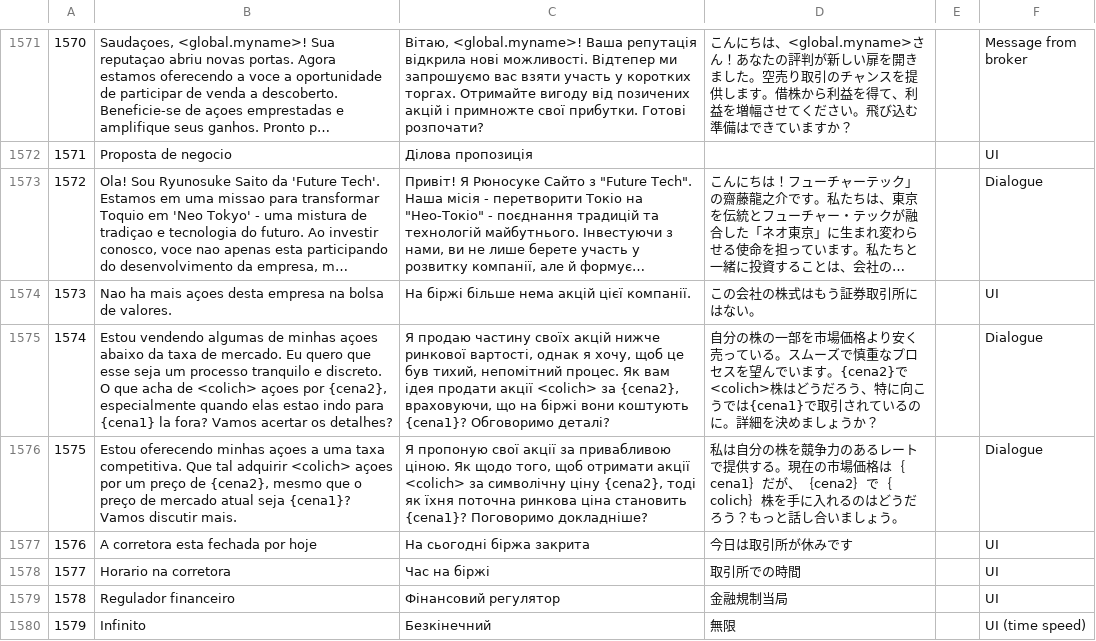
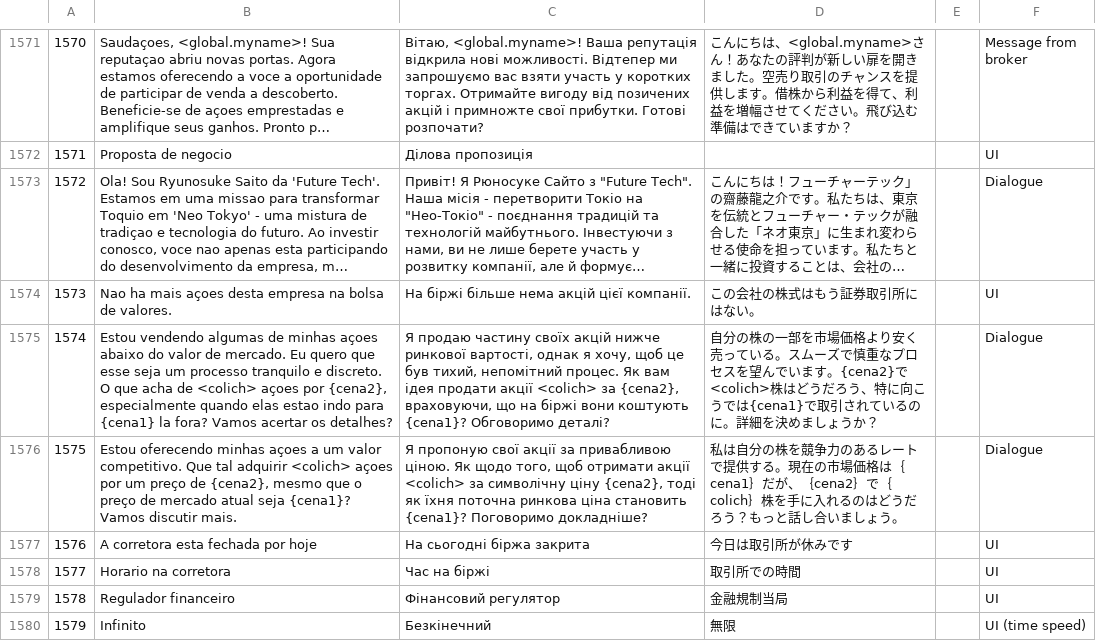
Before and after one commit to apenasumaconta/stonks9800traducao, a CSV file: stonks1978completo-pt-br.csv, drawn as a sheet; only a part is shown, gaps mark what is left out; long unchanged cells end in ….

Commit message:
stonks1978completo-pt-br.csv

```diff
--- a/stonks1978completo-pt-br.csv
+++ b/stonks1978completo-pt-br.csv
@@ -1574,4 +1574,4 @@
 1573	Nao ha mais açoes desta empresa na bolsa de valores.	На біржі більше нема акцій цієї компанії.	この会社の株式はもう証券取引所にはない。		UI
-1574	Estou vendendo algumas de minhas açoes abaixo da taxa de mercado. Eu quero que esse seja um processo tranquilo e discreto. O que acha de <colich> açoes por {cena2}, especialmente quando elas estao indo para {cena1} la fora? Vamos acertar os detalhes?	Я продаю частину своїх акцій нижче ринкової вартості, однак я хочу, щоб це був тихий, непомітний процес. Як вам ідея продати акції <colich> за {cena2}, враховуючи, що на біржі вони коштують {cena1}? Обговоримо деталі?	自分の株の一部を市場価格より安く売っている。スムーズで慎重なプロセスを望んでいます。{cena2}で<colich>株はどうだろう、特に向こうでは{cena1}で取引されているのに。詳細を決めましょうか？		Dialogue
-1575	Estou oferecendo minhas açoes a uma taxa competitiva. Que tal adquirir <colich> açoes por um preço de {cena2}, mesmo que o preço de mercado atual seja {cena1}? Vamos discutir mais.	Я пропоную свої акції за привабливою ціною. Як щодо того, щоб отримати акції <colich> за символічну ціну {cena2}, тоді як їхня поточна ринкова ціна становить {cena1}? Поговоримо докладніше?	私は自分の株を競争力のあるレートで提供する。現在の市場価格は｛cena1｝だが、｛cena2｝で｛colich｝株を手に入れるのはどうだろう？もっと話し合いましょう。		Dialogue
+1574	Estou vendendo algumas de minhas açoes abaixo do valor de mercado. Eu quero que esse seja um processo tranquilo e discreto. O que acha de <colich> açoes por {cena2}, especialmente quando elas estao indo para {cena1} la fora? Vamos acertar os detalhes?	Я продаю частину своїх акцій нижче ринкової вартості, однак я хочу, щоб це був тихий, непомітний процес. Як вам ідея продати акції <colich> за {cena2}, враховуючи, що на біржі вони коштують {cena1}? Обговоримо деталі?	自分の株の一部を市場価格より安く売っている。スムーズで慎重なプロセスを望んでいます。{cena2}で<colich>株はどうだろう、特に向こうでは{cena1}で取引されているのに。詳細を決めましょうか？		Dialogue
+1575	Estou oferecendo minhas açoes a um valor competitivo. Que tal adquirir <colich> açoes por um preço de {cena2}, mesmo que o preço de mercado atual seja {cena1}? Vamos discutir mais.	Я пропоную свої акції за привабливою ціною. Як щодо того, щоб отримати акції <colich> за символічну ціну {cena2}, тоді як їхня поточна ринкова ціна становить {cena1}? Поговоримо докладніше?	私は自分の株を競争力のあるレートで提供する。現在の市場価格は｛cena1｝だが、｛cena2｝で｛colich｝株を手に入れるのはどうだろう？もっと話し合いましょう。		Dialogue
 1576	A corretora esta fechada por hoje	На сьогодні біржа закрита	今日は取引所が休みです		UI
```
